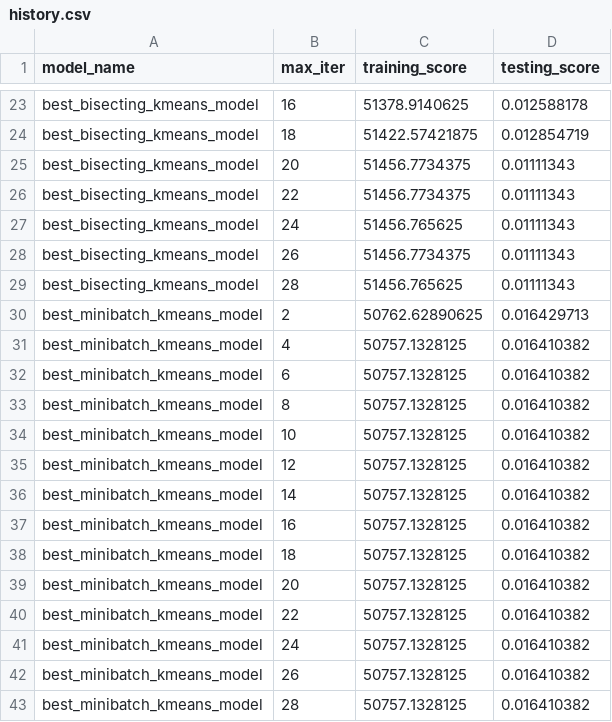
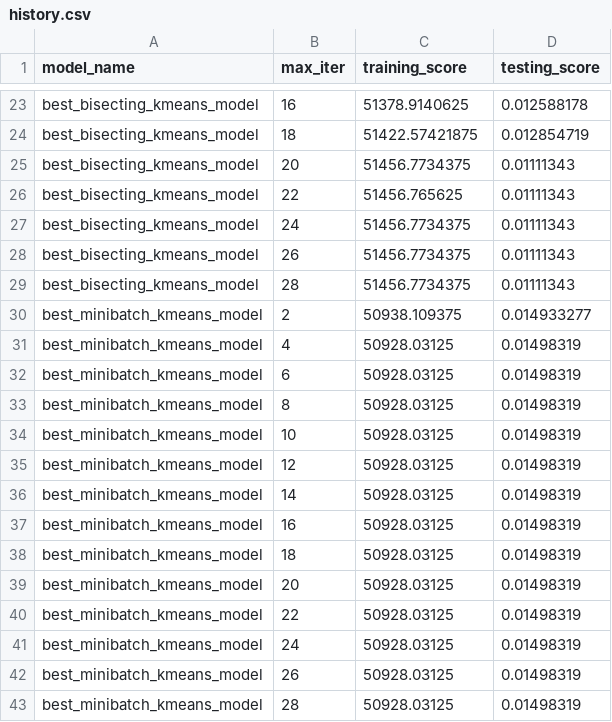
Before and after one commit to BaoDias2505/FinalProject_Introduction-to-data-science, a CSV file: data/interim/history.csv, drawn as a sheet; only a part is shown, gaps mark what is left out; the diff covers the shown part only.

```diff
--- a/data/interim/history.csv
+++ b/data/interim/history.csv
@@ -25,19 +25,19 @@ best_bisecting_kmeans_model,18,51422.57421875,0.012854719
 best_bisecting_kmeans_model,20,51456.7734375,0.01111343
-best_bisecting_kmeans_model,22,51456.7734375,0.01111343
-best_bisecting_kmeans_model,24,51456.765625,0.01111343
+best_bisecting_kmeans_model,22,51456.765625,0.01111343
+best_bisecting_kmeans_model,24,51456.7734375,0.01111343
 best_bisecting_kmeans_model,26,51456.7734375,0.01111343
-best_bisecting_kmeans_model,28,51456.765625,0.01111343
-best_minibatch_kmeans_model,2,50762.62890625,0.016429713
-best_minibatch_kmeans_model,4,50757.1328125,0.016410382
-best_minibatch_kmeans_model,6,50757.1328125,0.016410382
-best_minibatch_kmeans_model,8,50757.1328125,0.016410382
-best_minibatch_kmeans_model,10,50757.1328125,0.016410382
-best_minibatch_kmeans_model,12,50757.1328125,0.016410382
-best_minibatch_kmeans_model,14,50757.1328125,0.016410382
-best_minibatch_kmeans_model,16,50757.1328125,0.016410382
-best_minibatch_kmeans_model,18,50757.1328125,0.016410382
-best_minibatch_kmeans_model,20,50757.1328125,0.016410382
-best_minibatch_kmeans_model,22,50757.1328125,0.016410382
-best_minibatch_kmeans_model,24,50757.1328125,0.016410382
-best_minibatch_kmeans_model,26,50757.1328125,0.016410382
-best_minibatch_kmeans_model,28,50757.1328125,0.016410382
+best_bisecting_kmeans_model,28,51456.7734375,0.01111343
+best_minibatch_kmeans_model,2,50938.109375,0.014933277
+best_minibatch_kmeans_model,4,50928.03125,0.01498319
+best_minibatch_kmeans_model,6,50928.03125,0.01498319
+best_minibatch_kmeans_model,8,50928.03125,0.01498319
+best_minibatch_kmeans_model,10,50928.03125,0.01498319
+best_minibatch_kmeans_model,12,50928.03125,0.01498319
+best_minibatch_kmeans_model,14,50928.03125,0.01498319
+best_minibatch_kmeans_model,16,50928.03125,0.01498319
+best_minibatch_kmeans_model,18,50928.03125,0.01498319
+best_minibatch_kmeans_model,20,50928.03125,0.01498319
+best_minibatch_kmeans_model,22,50928.03125,0.01498319
+best_minibatch_kmeans_model,24,50928.03125,0.01498319
+best_minibatch_kmeans_model,26,50928.03125,0.01498319
+best_minibatch_kmeans_model,28,50928.03125,0.01498319
```
Also changed, not shown: 28 edited cells elsewhere in this file, 5 other files.
